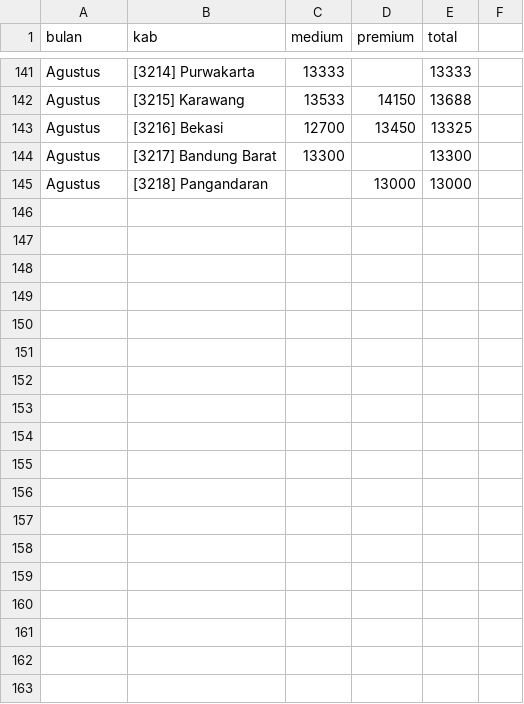
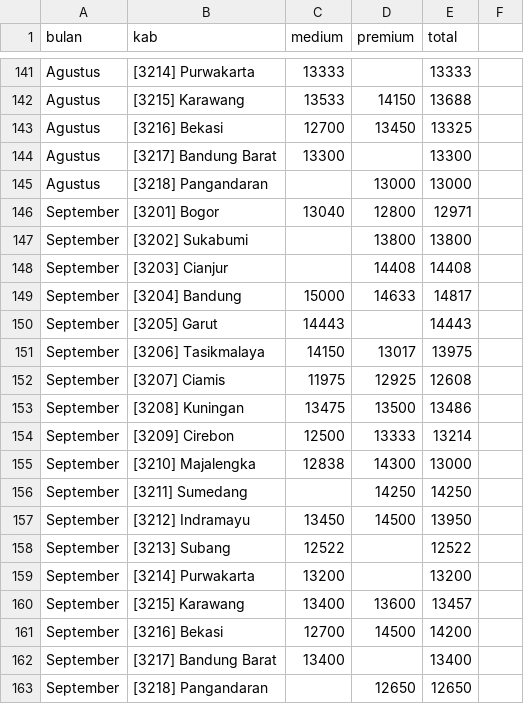
Before and after one commit to yudhis3277/dashberas32, a CSV file: data_per_kabupaten.csv, drawn as a sheet; only a part is shown, gaps mark what is left out.

Commit message:
Update data_per_kabupaten.csv

```diff
--- a/data_per_kabupaten.csv
+++ b/data_per_kabupaten.csv
@@ -145 +145,19 @@ Agustus,[3217] Bandung Barat,13300,,13300
 Agustus,[3218] Pangandaran,,13000,13000
+September,[3201] Bogor,13040,12800,12971
+September,[3202] Sukabumi,,13800,13800
+September,[3203] Cianjur,,14408,14408
+September,[3204] Bandung,15000,14633,14817
+September,[3205] Garut,14443,,14443
+September,[3206] Tasikmalaya,14150,13017,13975
+September,[3207] Ciamis,11975,12925,12608
+September,[3208] Kuningan,13475,13500,13486
+September,[3209] Cirebon,12500,13333,13214
+September,[3210] Majalengka,12838,14300,13000
+September,[3211] Sumedang,,14250,14250
+September,[3212] Indramayu,13450,14500,13950
+September,[3213] Subang,12522,,12522
+September,[3214] Purwakarta,13200,,13200
+September,[3215] Karawang,13400,13600,13457
+September,[3216] Bekasi,12700,14500,14200
+September,[3217] Bandung Barat,13400,,13400
+September,[3218] Pangandaran,,12650,12650
```
